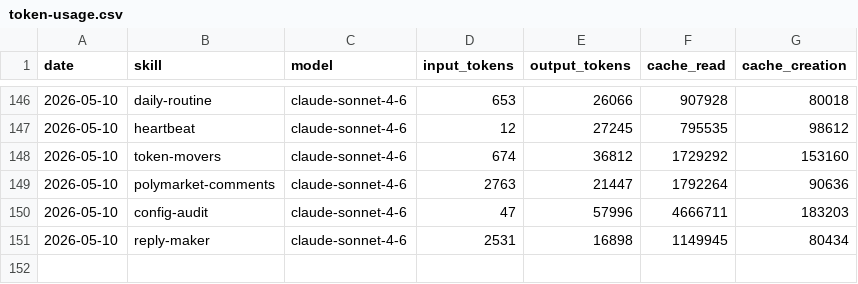
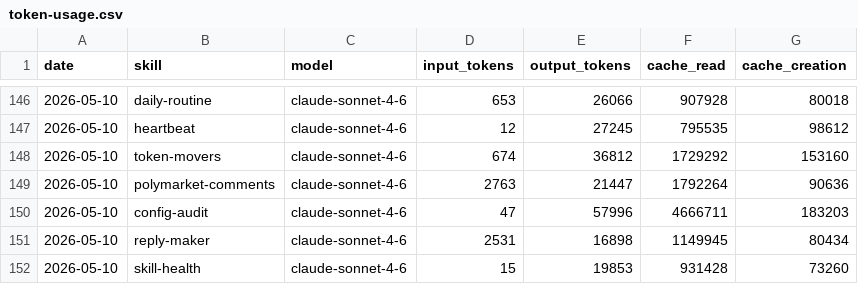
Before and after one commit to tomscaria/aeon, a CSV file: memory/token-usage.csv, drawn as a sheet; only a part is shown, gaps mark what is left out.

Commit message:
chore(skill-health): auto-commit 2026-05-10

```diff
--- a/memory/token-usage.csv
+++ b/memory/token-usage.csv
@@ -151 +151,2 @@ date,skill,model,input_tokens,output_tokens,cache_read,cache_creation
 2026-05-10,reply-maker,claude-sonnet-4-6,2531,16898,1149945,80434
+2026-05-10,skill-health,claude-sonnet-4-6,15,19853,931428,73260
```
Also changed, not shown: 5 other files.
